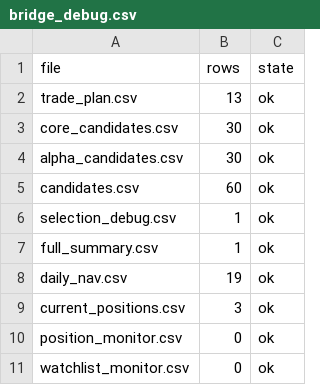
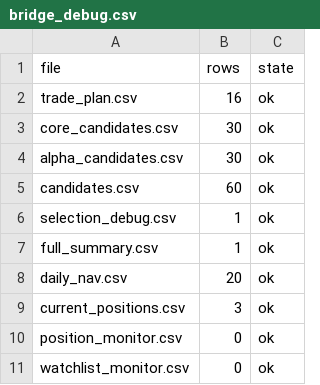
Before and after one commit to bichcs5566-alt/V204-app, a CSV file: bridge_debug.csv, drawn as a sheet.

```diff
--- a/bridge_debug.csv
+++ b/bridge_debug.csv
@@ -1,3 +1,3 @@
 file,rows,state
-trade_plan.csv,13,ok
+trade_plan.csv,16,ok
 core_candidates.csv,30,ok
@@ -7,3 +7,3 @@ selection_debug.csv,1,ok
 full_summary.csv,1,ok
-daily_nav.csv,19,ok
+daily_nav.csv,20,ok
 current_positions.csv,3,ok
```
Also changed, not shown: mobile_dashboard_v1/data/bridge_debug.csv, mobile_dashboard_v1/data/daily_nav.csv, 15 other files.
